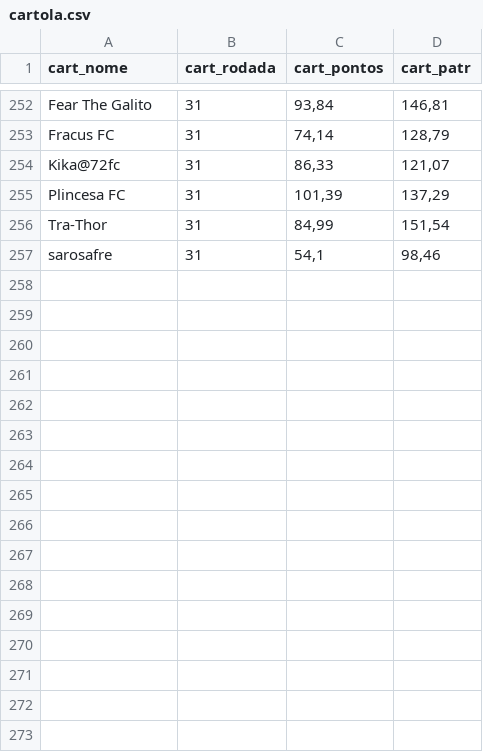
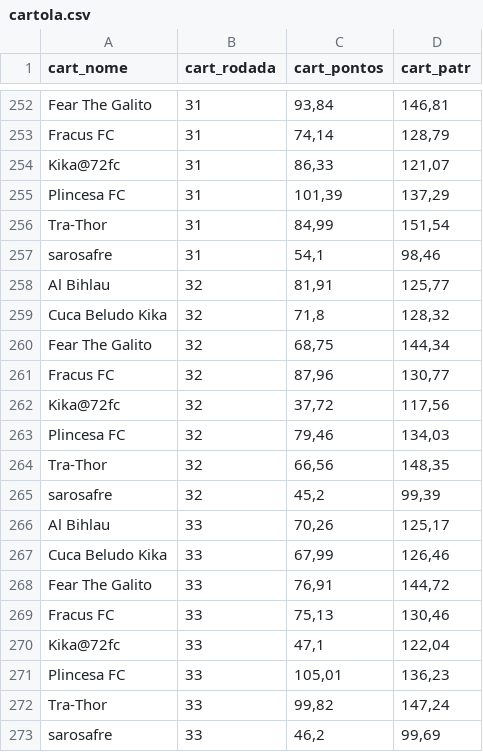
Before and after one commit to renatosts/Ligalito, a CSV file: cartola.csv, drawn as a sheet; only a part is shown, gaps mark what is left out.

Commit message:
Processamento 31/10/2026

```diff
--- a/cartola.csv
+++ b/cartola.csv
@@ -257 +257,17 @@ Tra-Thor;31;84,99;151,54
 sarosafre;31;54,1;98,46
+Al Bihlau;32;81,91;125,77
+Cuca Beludo Kika;32;71,8;128,32
+Fear The Galito;32;68,75;144,34
+Fracus FC;32;87,96;130,77
+Kika@72fc;32;37,72;117,56
+Plincesa FC;32;79,46;134,03
+Tra-Thor;32;66,56;148,35
+sarosafre;32;45,2;99,39
+Al Bihlau;33;70,26;125,17
+Cuca Beludo Kika;33;67,99;126,46
+Fear The Galito;33;76,91;144,72
+Fracus FC;33;75,13;130,46
+Kika@72fc;33;47,1;122,04
+Plincesa FC;33;105,01;136,23
+Tra-Thor;33;99,82;147,24
+sarosafre;33;46,2;99,69
```
